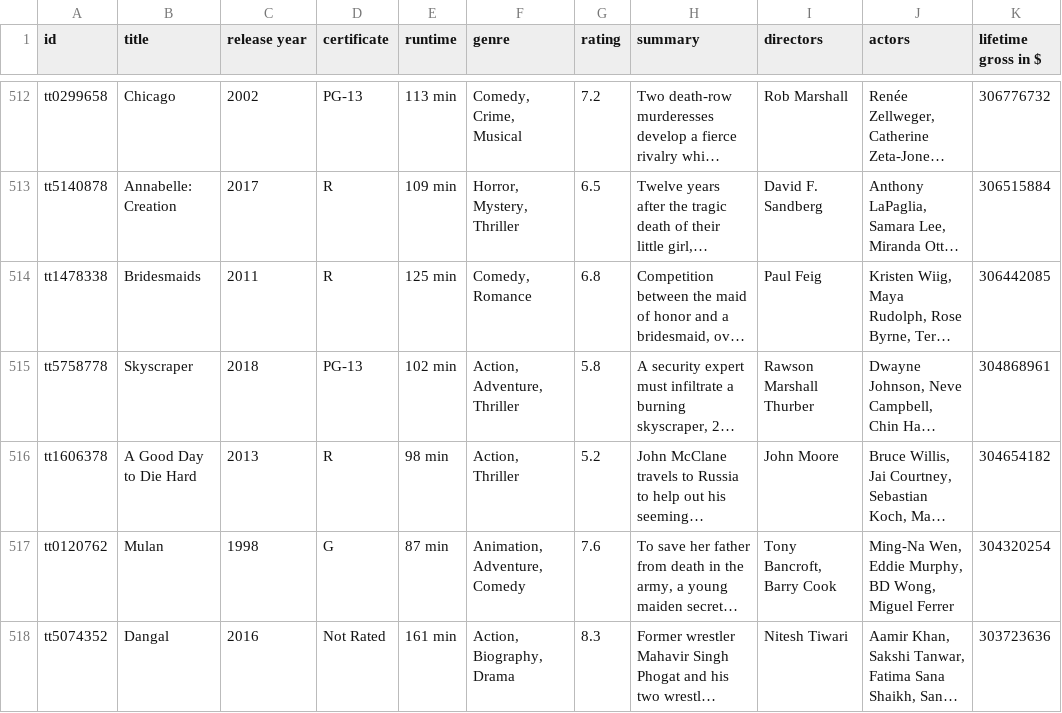
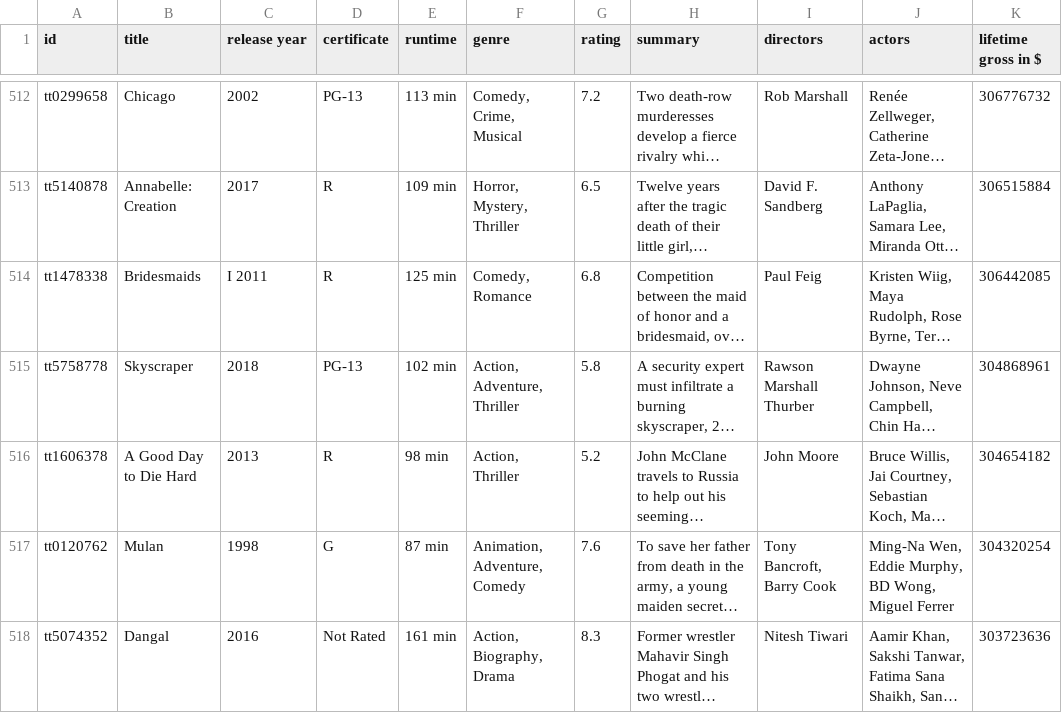
Before and after one commit to FrederikBA/DataScienceExam, a CSV file: notebooks/movies.csv, drawn as a sheet; only a part is shown, gaps mark what is left out; long unchanged cells end in …; the diff covers the shown part only; the diff names each change by its address in the sheet, - before the commit and + after, or states it on an @@ line.

```diff
--- a/notebooks/movies.csv
+++ b/notebooks/movies.csv
-C514 (release year): 2011
+C514 (release year): I 2011
```
Also changed, not shown: 46 edited cells elsewhere in this file, 1 other file.
